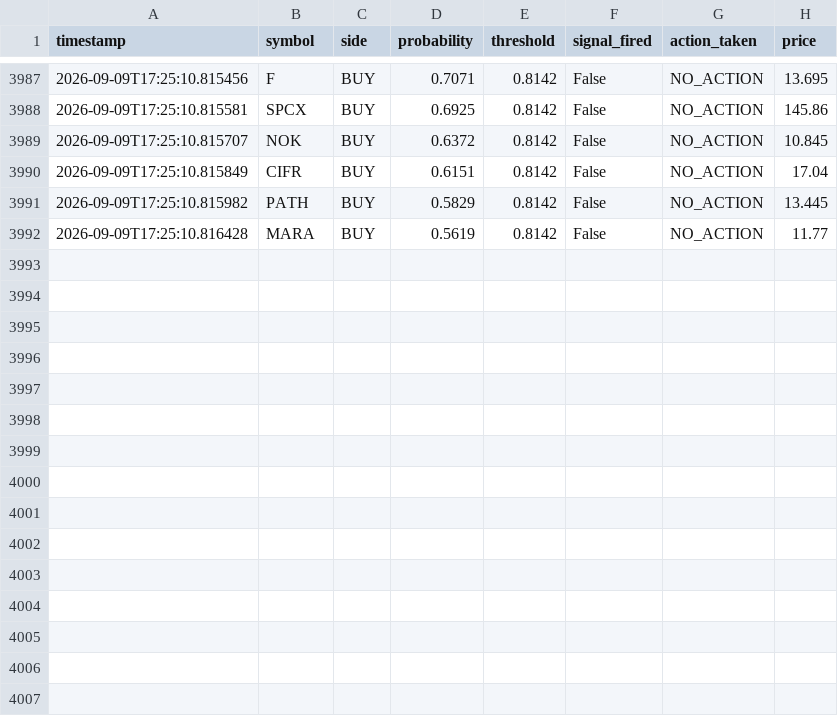
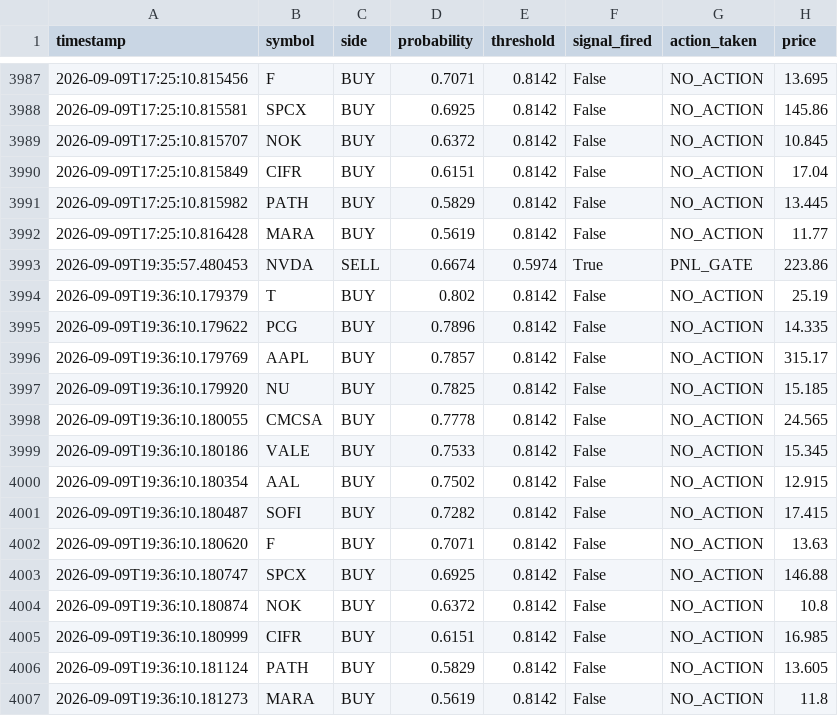
Before and after one commit to jp3tty/ml-trading-bot, a CSV file: paper_trade_log/signals.csv, drawn as a sheet; only a part is shown, gaps mark what is left out; the diff names each change by its address in the sheet, - before the commit and + after, or states it on an @@ line.

```diff
--- a/paper_trade_log/signals.csv
+++ b/paper_trade_log/signals.csv
+row 3993: 2026-09-09T19:35:57.480453 | NVDA | SELL | 0.6674 | 0.5974 | True | PNL_GATE | 223.86
+row 3994: 2026-09-09T19:36:10.179379 | T | BUY | 0.802 | 0.8142 | False | NO_ACTION | 25.19
+row 3995: 2026-09-09T19:36:10.179622 | PCG | BUY | 0.7896 | 0.8142 | False | NO_ACTION | 14.335
+row 3996: 2026-09-09T19:36:10.179769 | AAPL | BUY | 0.7857 | 0.8142 | False | NO_ACTION | 315.17
+row 3997: 2026-09-09T19:36:10.179920 | NU | BUY | 0.7825 | 0.8142 | False | NO_ACTION | 15.185
+row 3998: 2026-09-09T19:36:10.180055 | CMCSA | BUY | 0.7778 | 0.8142 | False | NO_ACTION | 24.565
+row 3999: 2026-09-09T19:36:10.180186 | VALE | BUY | 0.7533 | 0.8142 | False | NO_ACTION | 15.345
+row 4000: 2026-09-09T19:36:10.180354 | AAL | BUY | 0.7502 | 0.8142 | False | NO_ACTION | 12.915
+row 4001: 2026-09-09T19:36:10.180487 | SOFI | BUY | 0.7282 | 0.8142 | False | NO_ACTION | 17.415
+row 4002: 2026-09-09T19:36:10.180620 | F | BUY | 0.7071 | 0.8142 | False | NO_ACTION | 13.63
+row 4003: 2026-09-09T19:36:10.180747 | SPCX | BUY | 0.6925 | 0.8142 | False | NO_ACTION | 146.88
+row 4004: 2026-09-09T19:36:10.180874 | NOK | BUY | 0.6372 | 0.8142 | False | NO_ACTION | 10.8
+row 4005: 2026-09-09T19:36:10.180999 | CIFR | BUY | 0.6151 | 0.8142 | False | NO_ACTION | 16.985
+row 4006: 2026-09-09T19:36:10.181124 | PATH | BUY | 0.5829 | 0.8142 | False | NO_ACTION | 13.605
+row 4007: 2026-09-09T19:36:10.181273 | MARA | BUY | 0.5619 | 0.8142 | False | NO_ACTION | 11.8
```
